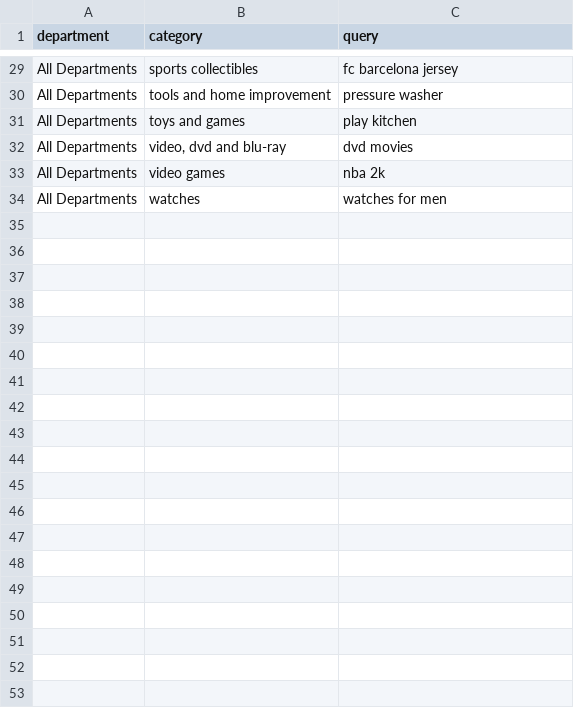
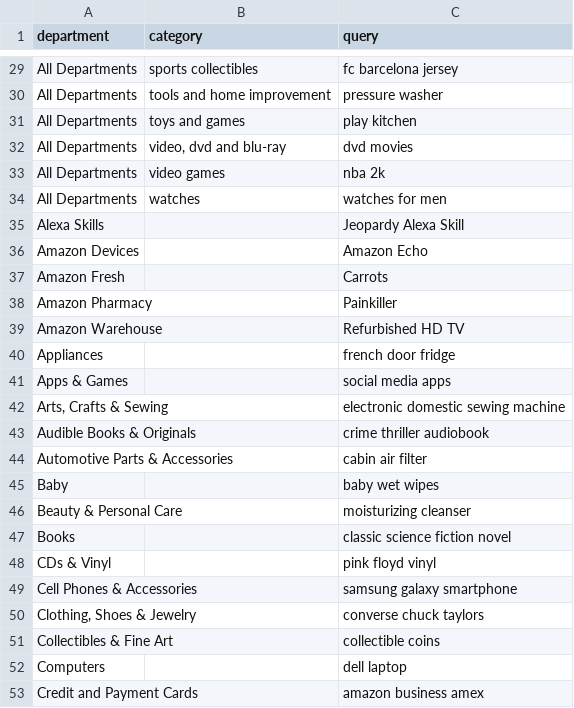
Before and after one commit to bramtayl/amazon_scraper2, a CSV file: data/queries.csv, drawn as a sheet; only a part is shown, gaps mark what is left out; the diff covers the shown part only; the diff names each change by its address in the sheet, - before the commit and + after, or states it on an @@ line.

```diff
--- a/data/queries.csv
+++ b/data/queries.csv
+row 35: Alexa Skills |  | Jeopardy Alexa Skill
+row 36: Amazon Devices |  | Amazon Echo
+row 37: Amazon Fresh |  | Carrots
+row 38: Amazon Pharmacy |  | Painkiller
+row 39: Amazon Warehouse |  | Refurbished HD TV
+row 40: Appliances |  | french door fridge
+row 41: Apps & Games |  | social media apps
+row 42: Arts, Crafts & Sewing |  | electronic domestic sewing machine
+row 43: Audible Books & Originals |  | crime thriller audiobook
+row 44: Automotive Parts & Accessories |  | cabin air filter
+row 45: Baby |  | baby wet wipes
+row 46: Beauty & Personal Care |  | moisturizing cleanser
+row 47: Books |  | classic science fiction novel
+row 48: CDs & Vinyl |  | pink floyd vinyl
+row 49: Cell Phones & Accessories |  | samsung galaxy smartphone
+row 50: Clothing, Shoes & Jewelry |  | converse chuck taylors
+row 51: Collectibles & Fine Art |  | collectible coins
+row 52: Computers |  | dell laptop
+row 53: Credit and Payment Cards |  | amazon business amex
```
Also changed, not shown: 29 added rows elsewhere in this file, 6 other files.
